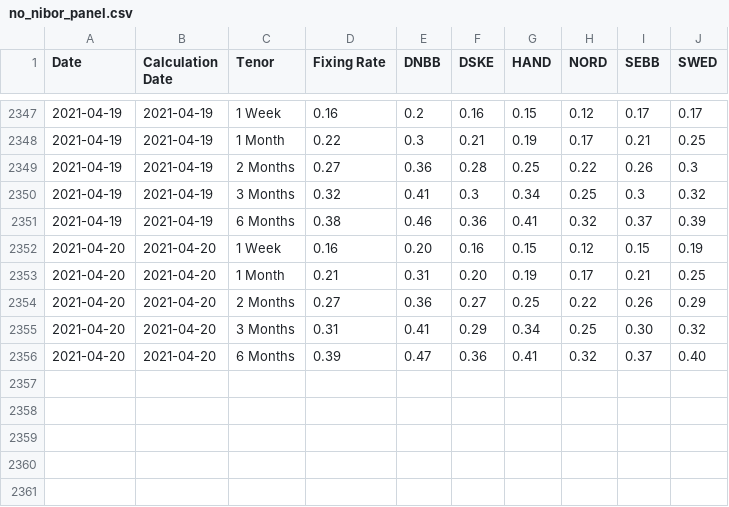
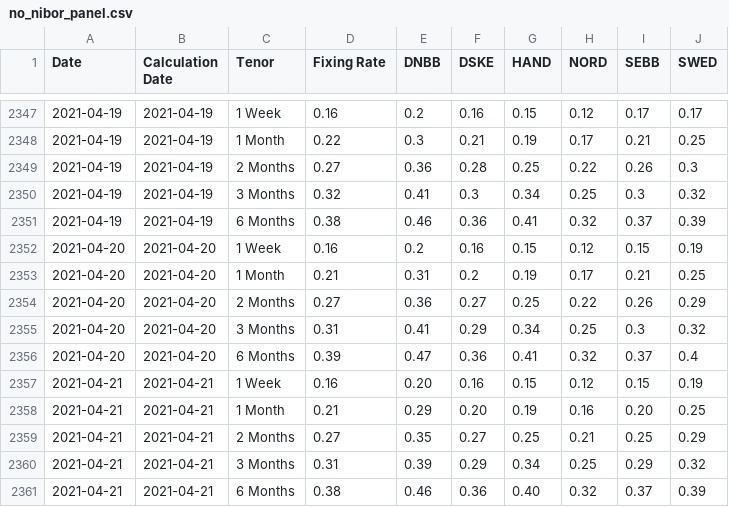
Before and after one commit to frefrik/norway-finance-statistics, a CSV file: data/no_nibor_panel.csv, drawn as a sheet; only a part is shown, gaps mark what is left out.

```diff
--- a/data/no_nibor_panel.csv
+++ b/data/no_nibor_panel.csv
@@ -2351,6 +2351,11 @@ Date,Calculation Date,Tenor,Fixing Rate,DNBB,DSKE,HAND,NORD,SEBB,SWED
 2021-04-19,2021-04-19,6 Months,0.38,0.46,0.36,0.41,0.32,0.37,0.39
-2021-04-20,2021-04-20,1 Week,0.16,0.20,0.16,0.15,0.12,0.15,0.19
-2021-04-20,2021-04-20,1 Month,0.21,0.31,0.20,0.19,0.17,0.21,0.25
+2021-04-20,2021-04-20,1 Week,0.16,0.2,0.16,0.15,0.12,0.15,0.19
+2021-04-20,2021-04-20,1 Month,0.21,0.31,0.2,0.19,0.17,0.21,0.25
 2021-04-20,2021-04-20,2 Months,0.27,0.36,0.27,0.25,0.22,0.26,0.29
-2021-04-20,2021-04-20,3 Months,0.31,0.41,0.29,0.34,0.25,0.30,0.32
-2021-04-20,2021-04-20,6 Months,0.39,0.47,0.36,0.41,0.32,0.37,0.40
+2021-04-20,2021-04-20,3 Months,0.31,0.41,0.29,0.34,0.25,0.3,0.32
+2021-04-20,2021-04-20,6 Months,0.39,0.47,0.36,0.41,0.32,0.37,0.4
+2021-04-21,2021-04-21,1 Week,0.16,0.20,0.16,0.15,0.12,0.15,0.19
+2021-04-21,2021-04-21,1 Month,0.21,0.29,0.20,0.19,0.16,0.20,0.25
+2021-04-21,2021-04-21,2 Months,0.27,0.35,0.27,0.25,0.21,0.25,0.29
+2021-04-21,2021-04-21,3 Months,0.31,0.39,0.29,0.34,0.25,0.29,0.32
+2021-04-21,2021-04-21,6 Months,0.38,0.46,0.36,0.40,0.32,0.37,0.39
```
Also changed, not shown: data/no_nibor.csv, 6 other files.
